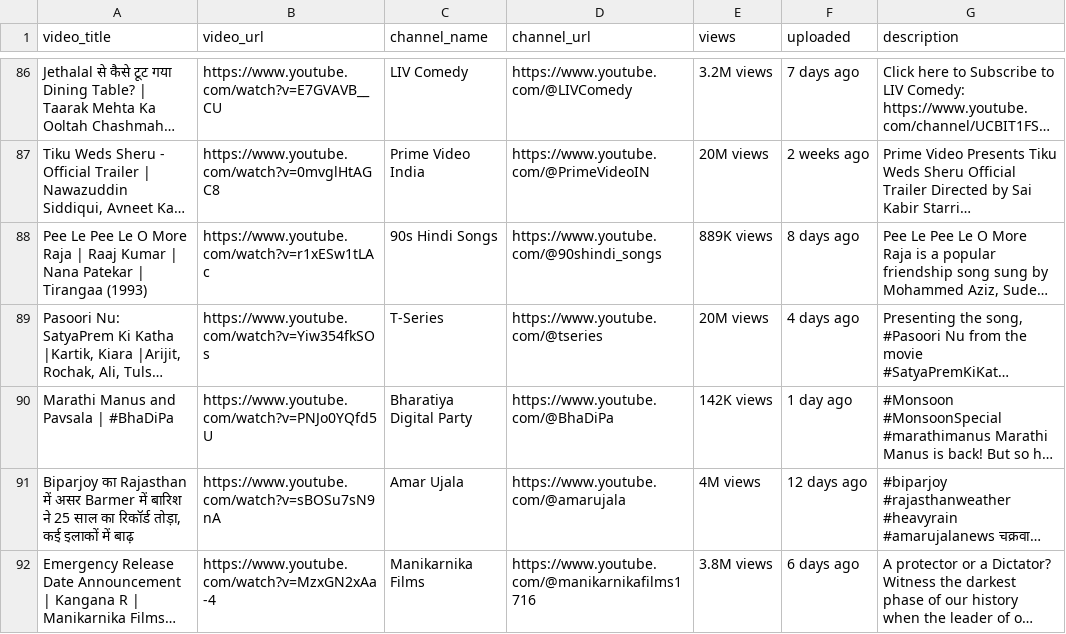
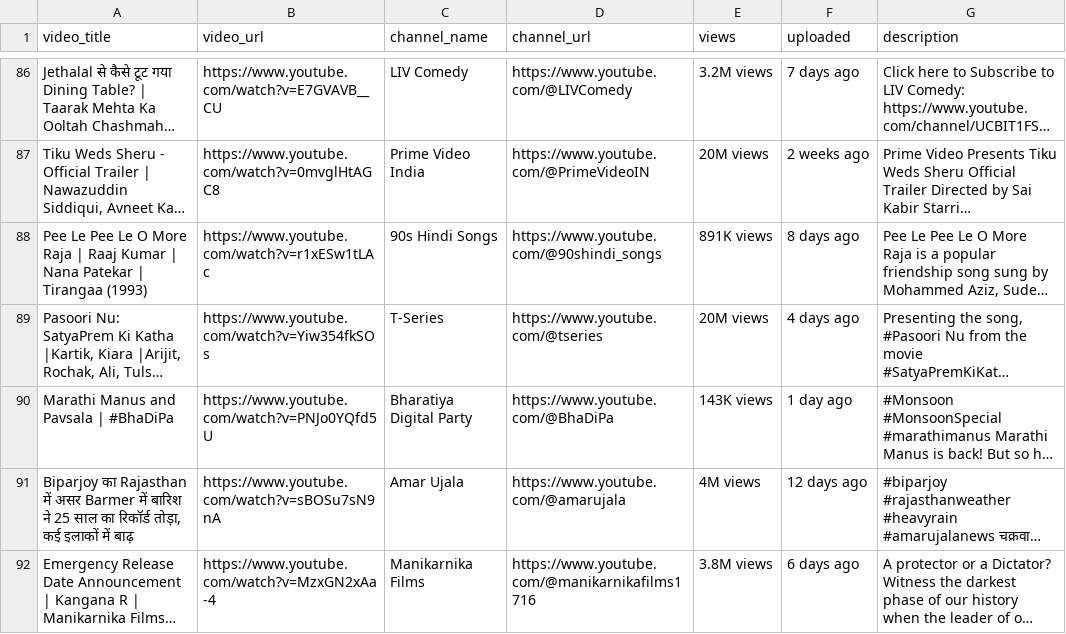
Before and after one commit to HussainMansuri/selenium-youtube-scraper, a CSV file: trending_videos_2023-07-01_00_11_49.685535.csv (was trending_videos_2023-06-30_23_39_55.943281.csv), drawn as a sheet; only a part is shown, gaps mark what is left out; long unchanged cells end in …; the diff covers the shown part only; the diff names each change by its address in the sheet, - before the commit and + after, or states it on an @@ line.

```diff
--- a/trending_videos_2023-06-30_23_39_55.943281.csv
+++ b/trending_videos_2023-07-01_00_11_49.685535.csv
-E88 (views): 889K views
+E88 (views): 891K views
-E90 (views): 142K views
+E90 (views): 143K views
```
Also changed, not shown: 8 added rows, 8 removed rows, 3 moved rows and 18 edited cells elsewhere in this file.
